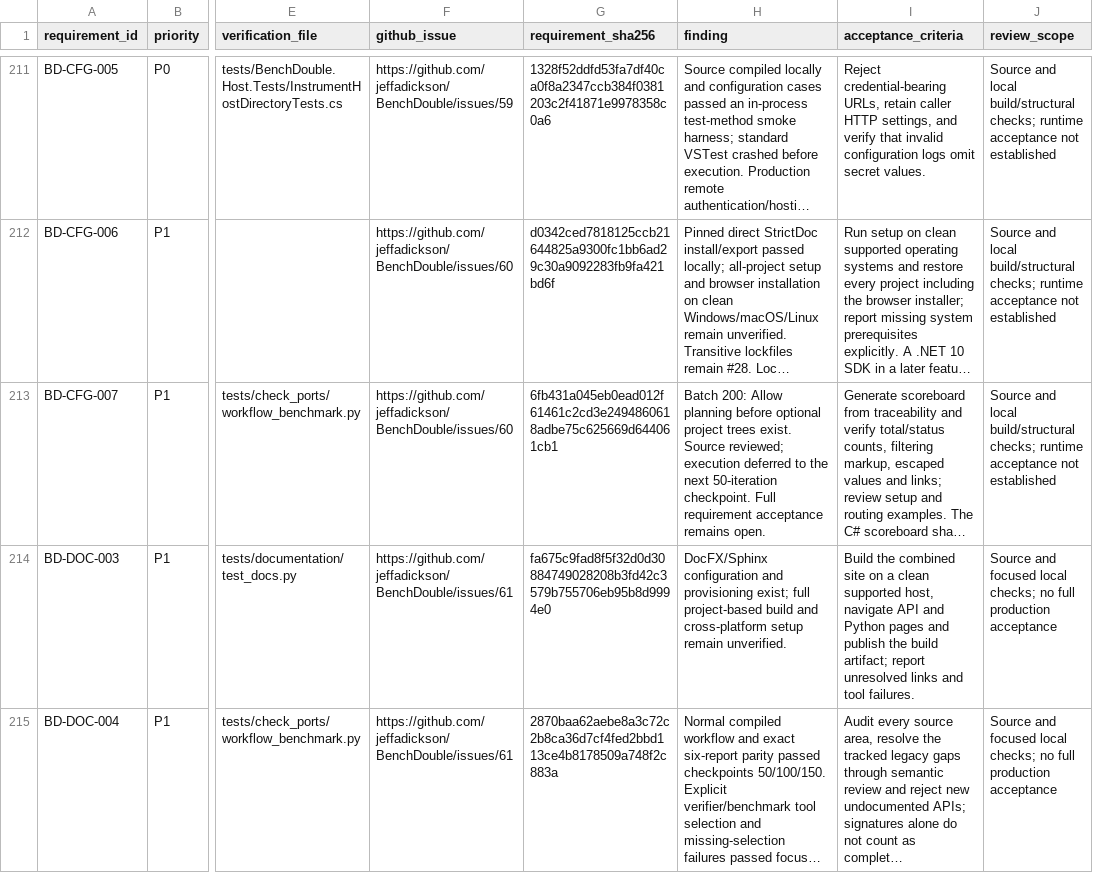
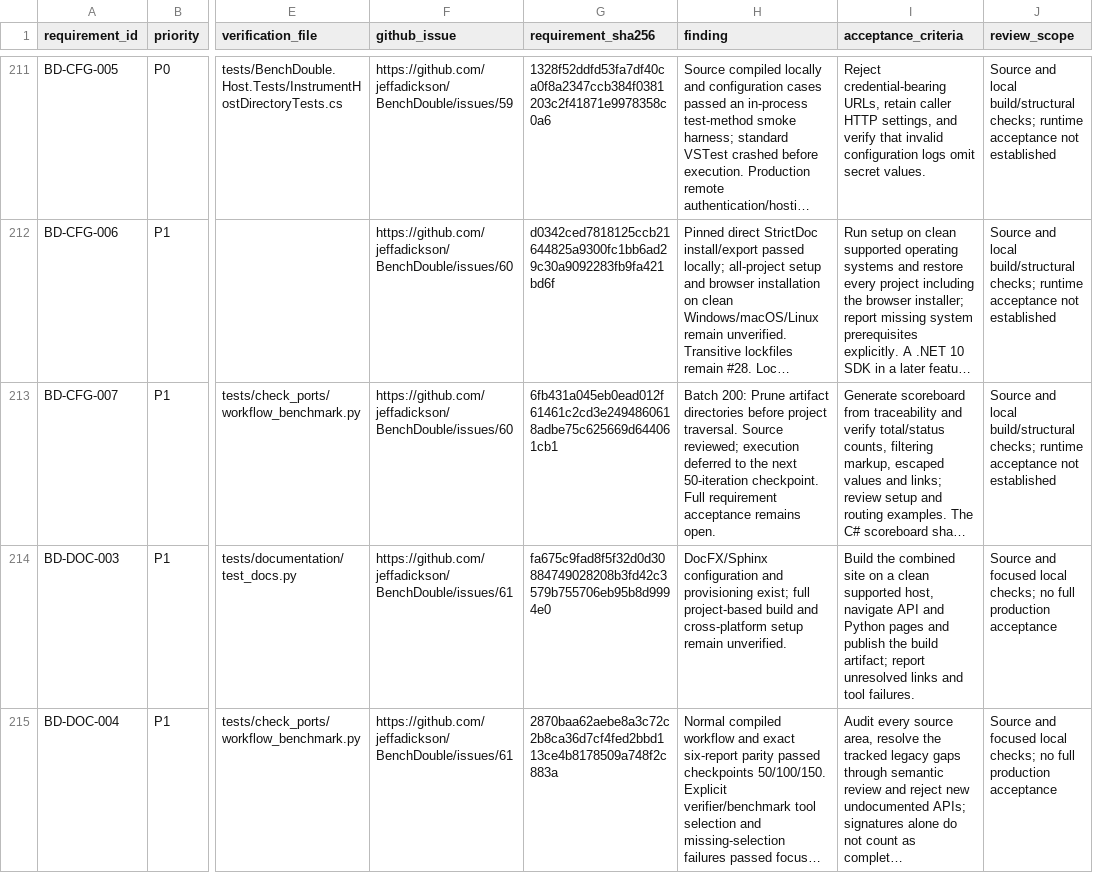
Before and after one commit to jeffadickson/BenchForge, a CSV file: requirements/full-audit.csv, drawn as a sheet; only a part is shown, gaps mark what is left out; long unchanged cells end in …; the diff names each change by its address in the sheet, - before the commit and + after, or states it on an @@ line.

```diff
--- a/requirements/full-audit.csv
+++ b/requirements/full-audit.csv
-H213 (finding): Batch 200: Allow planning before optional project trees exist. Source reviewed;…
+H213 (finding): Batch 200: Prune artifact directories before project traversal. Source reviewed;…
```
Also changed, not shown: 3 other files.
